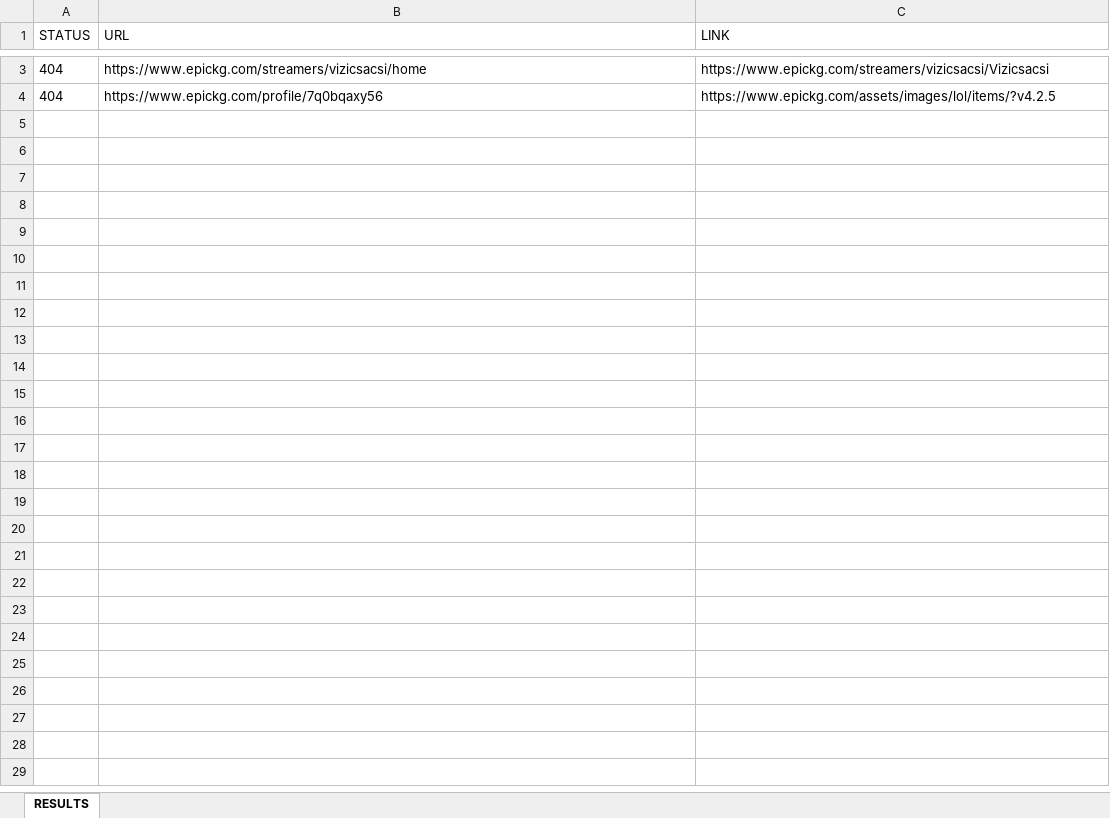
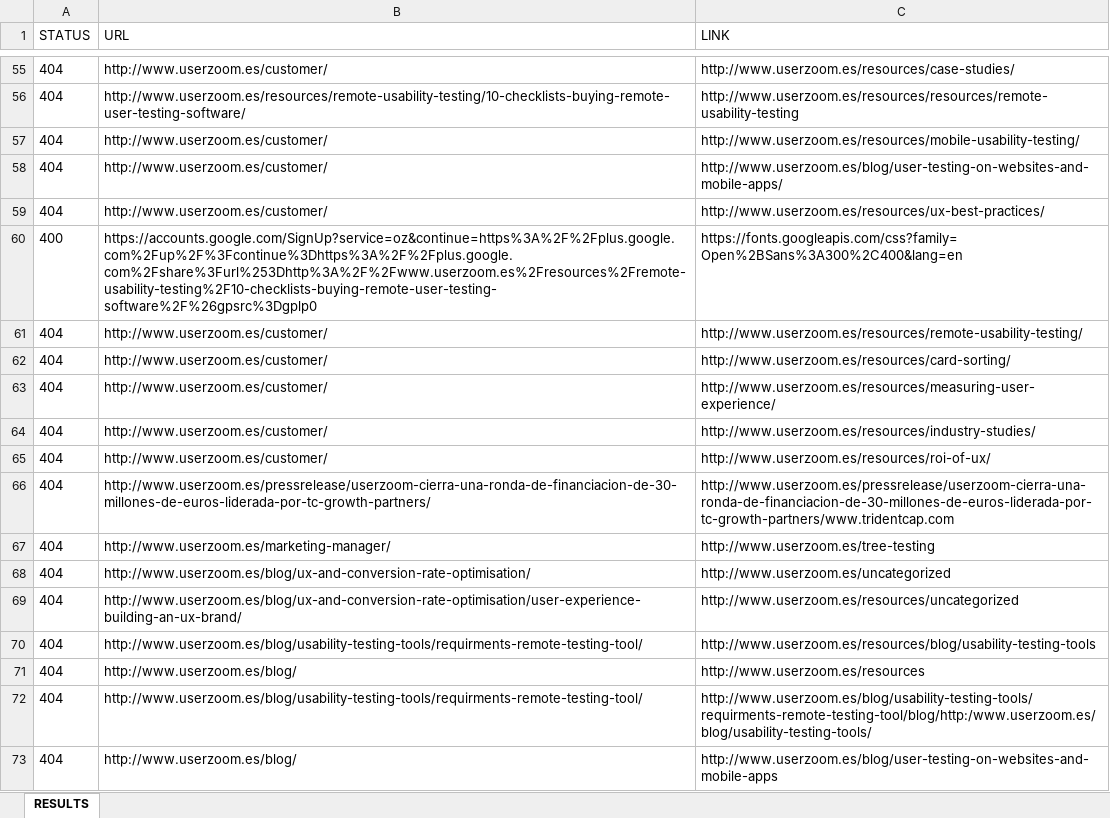
Before and after one commit to krystiian/TREBALL-FI-DE-GRAU, an Excel workbook: archivo_salida_error.xlsx, sheet RESULTS, drawn as a sheet; only a part is shown, gaps mark what is left out; values as stored, in another font and other column widths than the file's, no borders; addresses are those after the commit; the diff covers the shown part only; the diff names each change by its address in the sheet, - before the commit and + after, or states it on an @@ line.

```diff
--- a/archivo_salida_error.xlsx (sheet RESULTS)
+++ b/archivo_salida_error.xlsx (sheet RESULTS)
-B55 (URL): https://www.epickg.com/streamers/vizicsacsi/home
+B55 (URL): http://www.userzoom.es/customer/
-C55 (LINK): https://www.epickg.com/streamers/vizicsacsi/Vizicsacsi
+C55 (LINK): http://www.userzoom.es/resources/case-studies/
+row 56: 404 | http://www.userzoom.es/resources/remote-usability-testing/10-checklists-buying-remote-user-testing-software/ | http://www.userzoom.es/resources/resources/remote-usability-testing
+row 57: 404 | http://www.userzoom.es/customer/ | http://www.userzoom.es/resources/mobile-usability-testing/
+row 58: 404 | http://www.userzoom.es/customer/ | http://www.userzoom.es/blog/user-testing-on-websites-and-mobile-apps/
+row 59: 404 | http://www.userzoom.es/customer/ | http://www.userzoom.es/resources/ux-best-practices/
+row 60: 400 | https://accounts.google.com/SignUp?service=oz&continue=https%3A%2F%2Fplus.google.com%2Fup%2F%3Fcontinue%3Dhttps%3A%2F%2Fplus.google.com%2Fshare%3Furl%253Dhttp%3A%2F%2Fwww.userzoom.es%2Fresources%2Fremote-usability-testing%2F10-checklists-buying-remote-user-testing-software%2F%26gpsrc%3Dgplp0 | https://fonts.googleapis.com/css?family=Open%2BSans%3A300%2C400&lang=en
+row 61: 404 | http://www.userzoom.es/customer/ | http://www.userzoom.es/resources/remote-usability-testing/
+row 62: 404 | http://www.userzoom.es/customer/ | http://www.userzoom.es/resources/card-sorting/
+row 63: 404 | http://www.userzoom.es/customer/ | http://www.userzoom.es/resources/measuring-user-experience/
+row 64: 404 | http://www.userzoom.es/customer/ | http://www.userzoom.es/resources/industry-studies/
+row 65: 404 | http://www.userzoom.es/customer/ | http://www.userzoom.es/resources/roi-of-ux/
+row 66: 404 | http://www.userzoom.es/pressrelease/userzoom-cierra-una-ronda-de-financiacion-de-30-millones-de-euros-liderada-por-tc-growth-partners/ | http://www.userzoom.es/pressrelease/userzoom-cierra-una-ronda-de-financiacion-de-30-millones-de-euros-liderada-por-tc-growth-partners/www.tridentcap.com
+row 67: 404 | http://www.userzoom.es/marketing-manager/ | http://www.userzoom.es/tree-testing
+row 68: 404 | http://www.userzoom.es/blog/ux-and-conversion-rate-optimisation/ | http://www.userzoom.es/uncategorized
+row 69: 404 | http://www.userzoom.es/blog/ux-and-conversion-rate-optimisation/user-experience-building-an-ux-brand/ | http://www.userzoom.es/resources/uncategorized
+row 70: 404 | http://www.userzoom.es/blog/usability-testing-tools/requirments-remote-testing-tool/ | http://www.userzoom.es/resources/blog/usability-testing-tools
+row 71: 404 | http://www.userzoom.es/blog/ | http://www.userzoom.es/resources
+row 72: 404 | http://www.userzoom.es/blog/usability-testing-tools/requirments-remote-testing-tool/ | http://www.userzoom.es/blog/usability-testing-tools/requirments-remote-testing-tool/blog/http:/www.userzoom.es/blog/usability-testing-tools/
-B73 (URL): https://www.epickg.com/profile/7q0bqaxy56
+B73 (URL): http://www.userzoom.es/blog/
-C73 (LINK): https://www.epickg.com/assets/images/lol/items/?v4.2.5
+C73 (LINK): http://www.userzoom.es/blog/user-testing-on-websites-and-mobile-apps
```
Also changed, not shown: 74 added rows and 2 edited cells elsewhere in this sheet, archivo_salida_success.xlsx, 15 other files.
